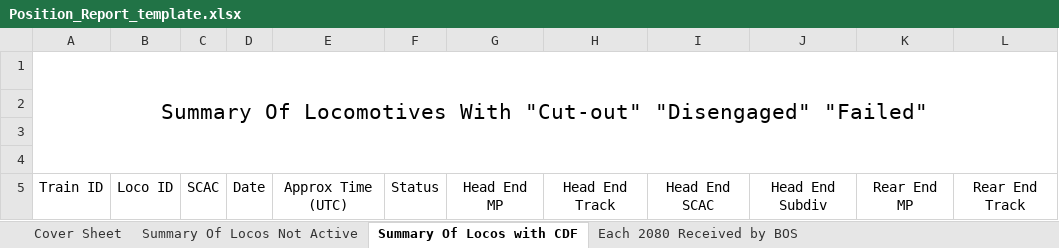
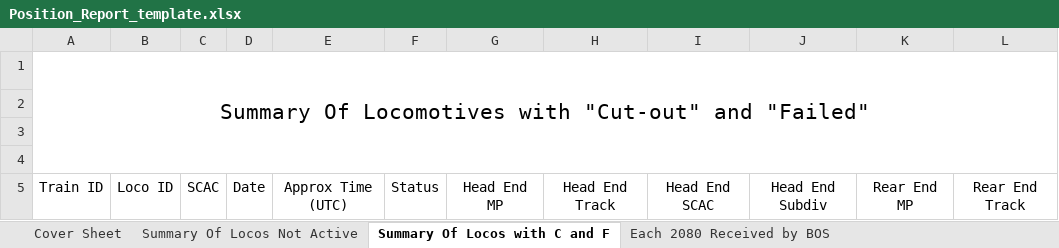
Before and after one commit to Datasages/fra-reporter, an Excel workbook: build/Position_Report_template.xlsx, sheet Summary Of Locos with C and F, drawn as a sheet; only a part is shown; values as stored, in another font and other column widths than the file's, no borders; the diff names each change by its address in the sheet, - before the commit and + after, or states it on an @@ line.

Commit message:
Renamed CDF sheet, sorted "Not Active page, improved logging, divided miles by 1000

```diff
--- a/build/Position_Report_template.xlsx (sheet Summary Of Locos with C and F)
+++ b/build/Position_Report_template.xlsx (sheet Summary Of Locos with C and F)
-sheet tab: Summary Of Locos with CDF
+sheet tab: Summary Of Locos with C and F
-A1: …Of Locomotives With "Cut-out" "Disengaged" "Failed"
+A1: …Of Locomotives with "Cut-out" and "Failed"
```
Also changed, not shown: 1 other file.
